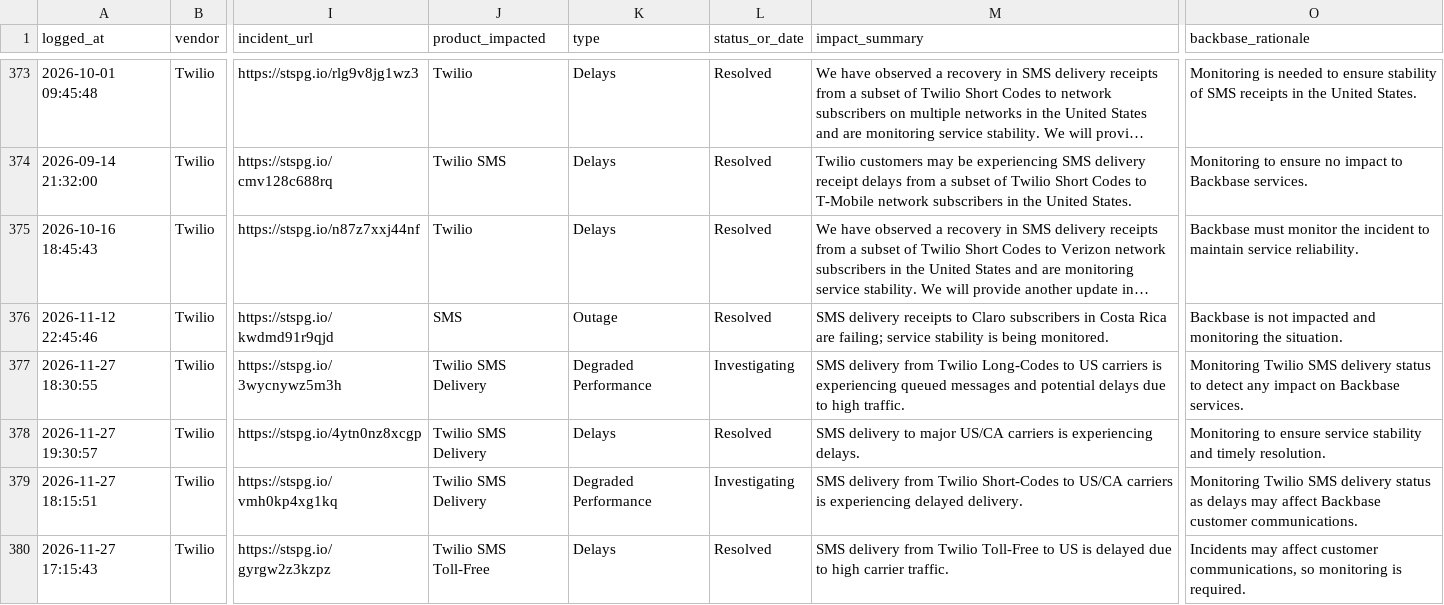
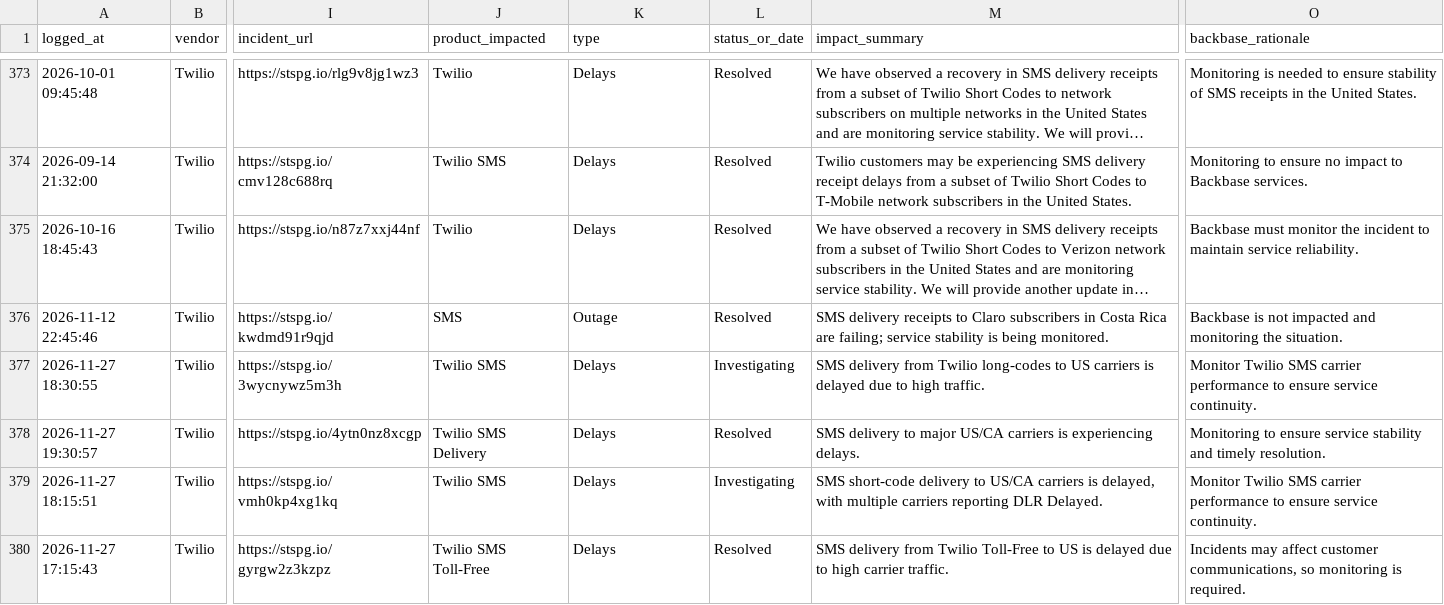
Before and after one commit to abhishek883388/ai_watch_marketplace, a CSV file: watch_agent_alerts.csv, drawn as a sheet; only a part is shown, gaps mark what is left out; long unchanged cells end in …; the diff covers the shown part only; the diff names each change by its address in the sheet, - before the commit and + after, or states it on an @@ line.

```diff
--- a/watch_agent_alerts.csv
+++ b/watch_agent_alerts.csv
-J377 (product_impacted): Twilio SMS Delivery
+J377 (product_impacted): Twilio SMS
-K377 (type): Degraded Performance
+K377 (type): Delays
-M377 (impact_summary): …from Twilio Long-Codes to US carriers is experiencing queued messages and potential delays due to…
+M377 (impact_summary): …from Twilio long-codes to US carriers is delayed due to…
-O377 (backbase_rationale): Monitoring Twilio SMS delivery status to detect any impact on Backbase services.
+O377 (backbase_rationale): Monitor Twilio SMS carrier performance to ensure service continuity.
-J379 (product_impacted): Twilio SMS Delivery
+J379 (product_impacted): Twilio SMS
-K379 (type): Degraded Performance
+K379 (type): Delays
-M379 (impact_summary): SMS delivery from Twilio Short-Codes to US/CA carriers is experiencing delayed delivery.
+M379 (impact_summary): SMS short-code delivery to US/CA carriers is delayed, with multiple carriers reporting DLR Delayed.
-O379 (backbase_rationale): Monitoring Twilio SMS delivery status as delays may affect Backbase customer communications.
+O379 (backbase_rationale): Monitor Twilio SMS carrier performance to ensure service continuity.
```
Also changed, not shown: 1 added row and 5 edited cells elsewhere in this file, zendesk_watch_agent_alerts.csv.
